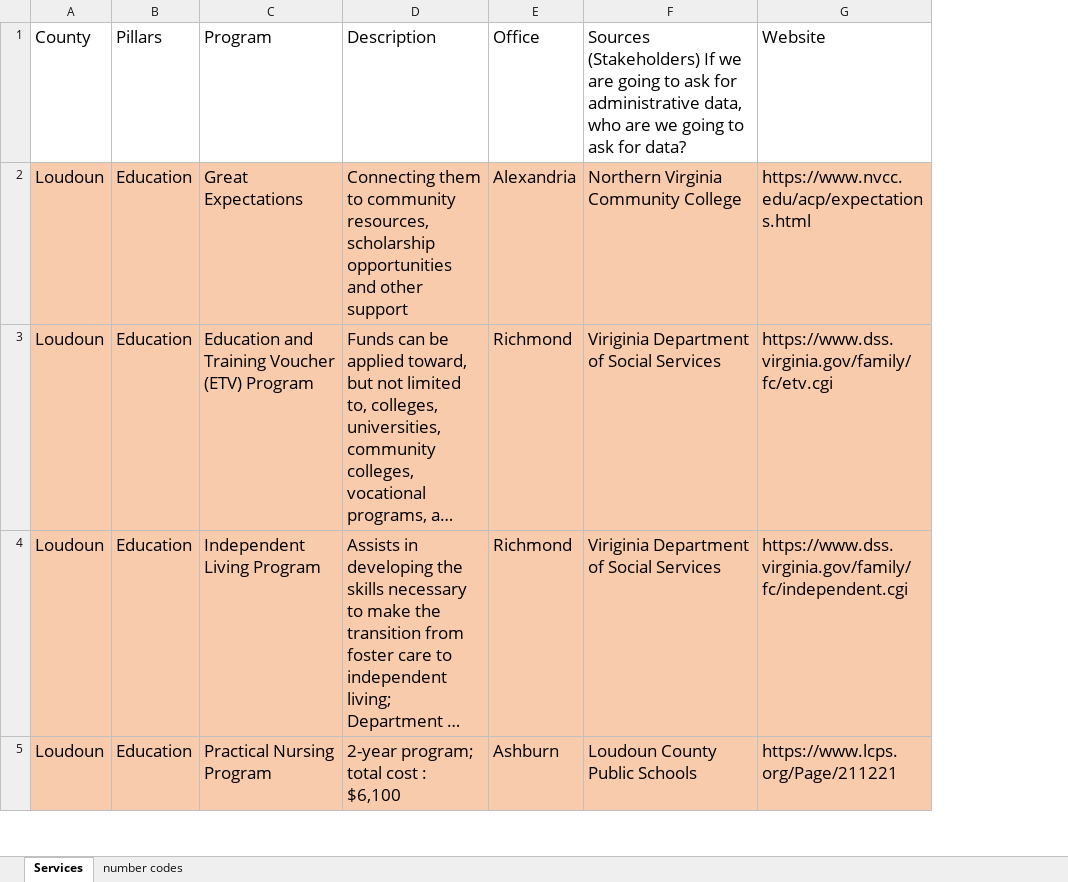
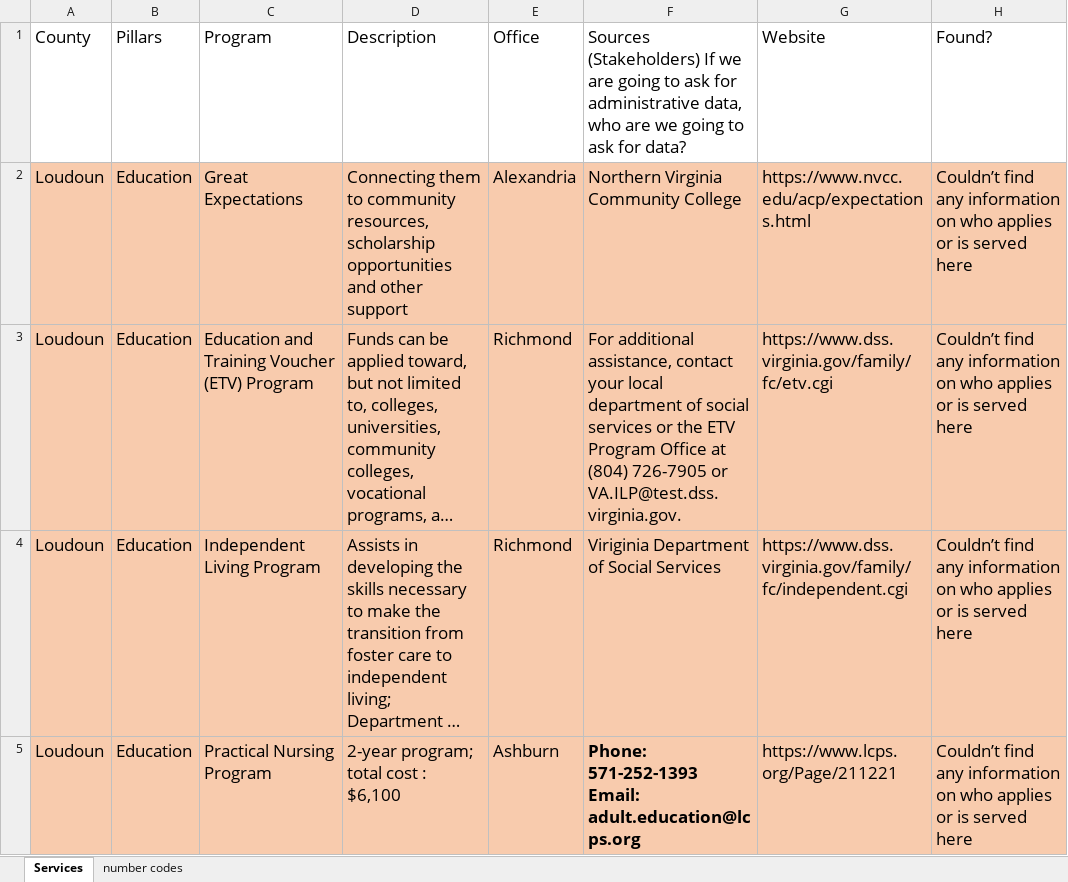
Before and after one commit to yangcheng258/2021_DSPG_Loudoun, an Excel workbook: contact-list.xlsx, sheet Services, drawn as a sheet; only a part is shown; long unchanged cells end in …; values as stored, in another font and other column widths than the file's, no borders; the diff covers the shown part only; the diff names each change by its address in the sheet, - before the commit and + after, or states it on an @@ line.

```diff
--- a/contact-list.xlsx (sheet Services)
+++ b/contact-list.xlsx (sheet Services)
+column H, rows 1-5: Found? | Couldn’t find any information on who applies or is served here | Couldn’t find any information on who applies or is served here | Couldn’t find any information on who applies or is served here | Couldn’t find any information on who applies or is served here
-F3: Viriginia Department of Social Services
+F3: For additional assistance, contact your local department of social services or the ETV Program Office at (804) 726-7905 or VA.ILP@test.dss.virginia.gov.
-F5: Loudoun County Public Schools
+F5: Phone: 571-252-1393 Email: adult.education@lcps.org
-F5 bold: off
+F5 bold: on
```
Also changed, not shown: 11 edited cells and cell formats elsewhere in this sheet, test-combined.xlsx, 12 other files.
